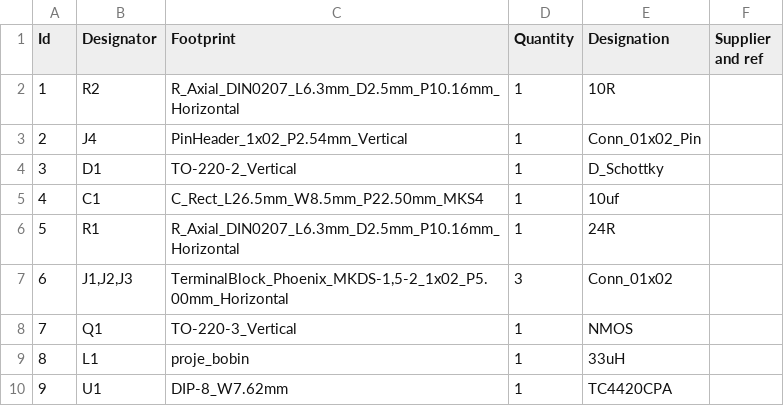
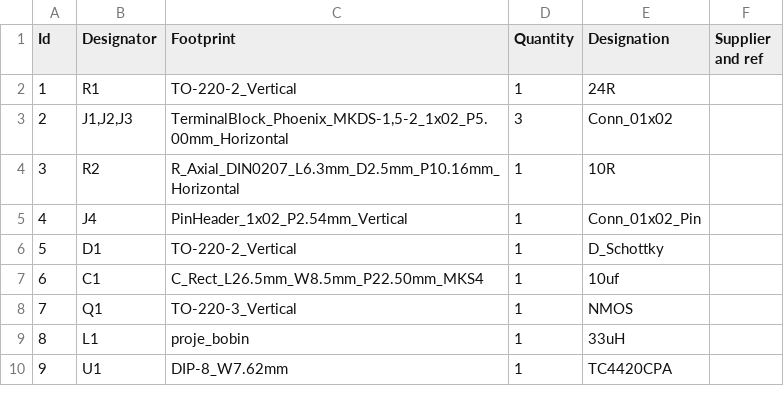
Before and after one commit to IremAktas95/PowerElectronics_Intern_Tasks, a CSV file: Hardware/Boost_Converter_BOM.csv, drawn as a sheet; removed rows and columns are numbered as before the commit, all else as after; the diff names each change by its address in the sheet, - before the commit and + after, or states it on an @@ line.

Commit message:
Boost Converter malzeme listesi (BOM) eklendi

```diff
--- a/Hardware/Boost_Converter_BOM.csv
+++ b/Hardware/Boost_Converter_BOM.csv
+row 2: 1 | R1 | TO-220-2_Vertical | 1 | 24R
@@ row 7 moved to row 3: 2 @@
@@ column A (Id) renumbered between rows 4 and 7 @@
-row 6: 5 | R1 | R_Axial_DIN0207_L6.3mm_D2.5mm_P10.16mm_Horizontal | 1 | 24R
```
